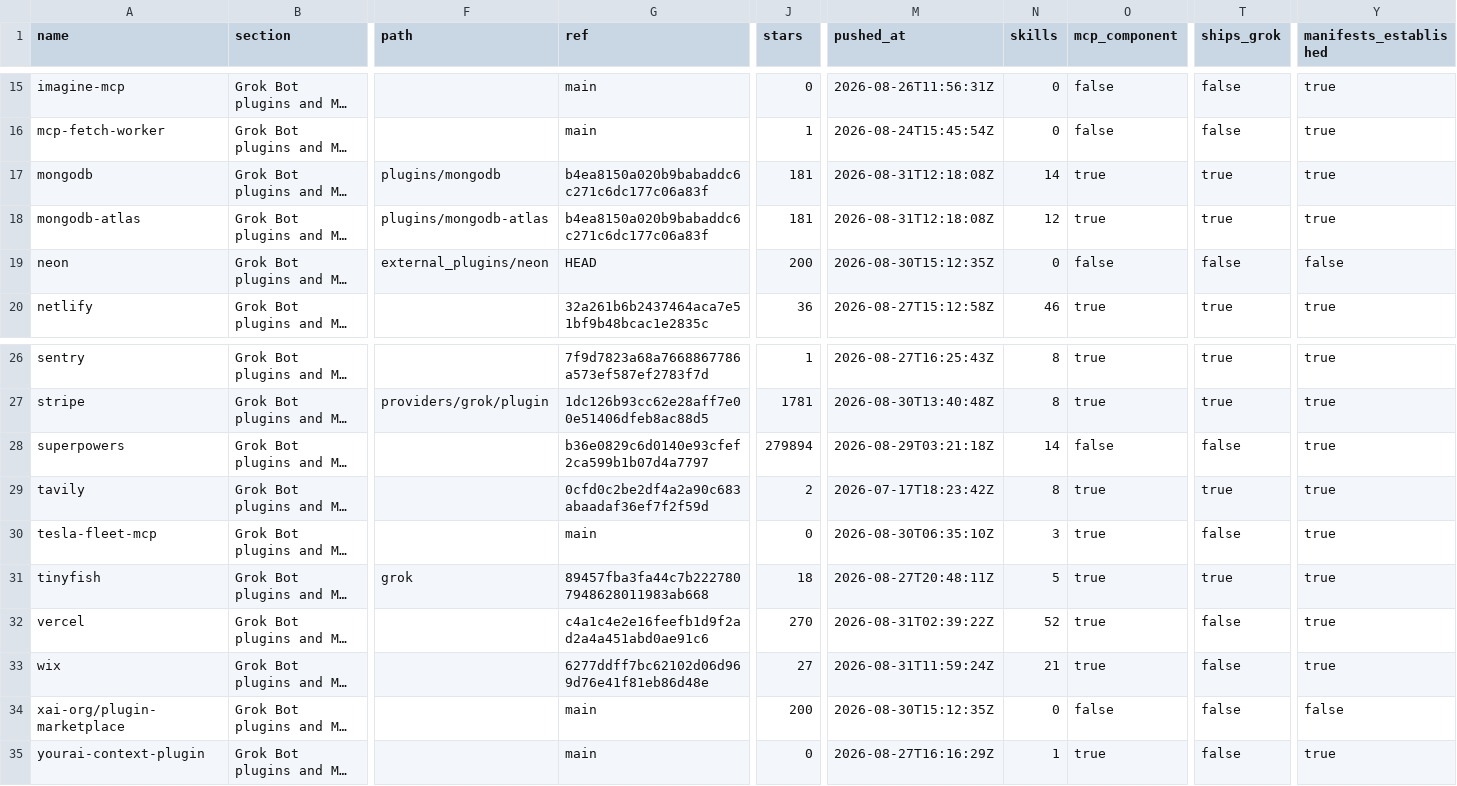
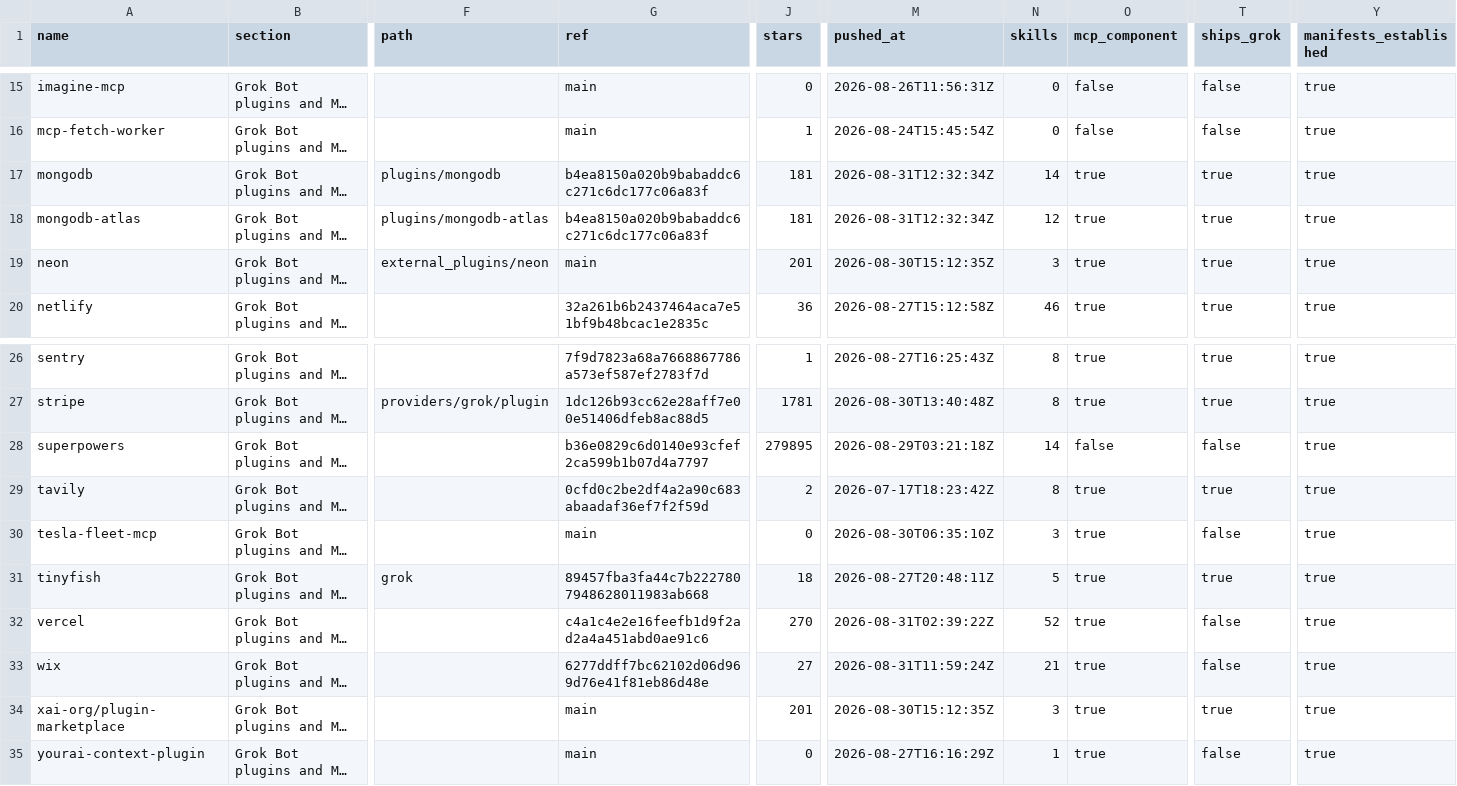
Before and after one commit to ZeroPointRepo/awesome-grok-bot, a CSV file: catalog.csv, drawn as a sheet; only a part is shown, gaps mark what is left out; long unchanged cells end in …; the diff names each change by its address in the sheet, - before the commit and + after, or states it on an @@ line.

Commit message:
Make the truncated-tree read complete, and control it against the full read
The scheduled run kept reporting two entries as "Not established" where a local run reported
none, so the daily walk was committing a catalog that said 17 of 63 ship a .grok-plugin manifest
where the truth is 19. The third state was doing its job and labelling the gap honestly; the gap
itself was mine.

Two causes, both found by making the failure reproducible rather than by reasoning about it:

1. The git trees API does not resolve the literal ref "HEAD", though raw.githubusercontent does.
   A marketplace plugin vendored into the marketplace repository has no pinned SHA and therefore
   lands on exactly that path. The ref is now resolved to the repository's default branch unless
   it is a real SHA.

2. An entry whose path is the repository root had no smaller subtree to retry, so it stayed
   unresolved. It is now rebuilt from bounded pieces: one non-recursive listing, which is never
   truncated, plus one recursive listing per top-level child. Same complete answer, assembled. If
   any single piece comes back truncated the whole read is abandoned, because a tree assembled
   from some of its parts is the partial answer this exists to prevent.

Controlled, not assumed. FORCE_TRUNCATED=1 forces every tree down the fallback, and the Ships and
Skills columns then come out byte-identical to the ordinary run across all 63 entries. That is the
check that would have caught the one-level version of this fallback, and it did.

Co-Authored-By: CRHQ <noreply@crhq.ai>

```diff
--- a/catalog.csv
+++ b/catalog.csv
-M17:M18 (pushed_at): 2026-08-31T12:18:08Z
+M17:M18 (pushed_at): 2026-08-31T12:32:34Z
-G19 (ref): HEAD
+G19 (ref): main
-J19 (stars): 200
+J19 (stars): 201
-N19 (skills): 0
+N19 (skills): 3
-O19 (mcp_component): false
+O19 (mcp_component): true
-T19 (ships_grok): false
+T19 (ships_grok): true
-Y19 (manifests_established): false
+Y19 (manifests_established): true
-J28 (stars): 279894
+J28 (stars): 279895
-J34 (stars): 200
+J34 (stars): 201
-N34 (skills): 0
+N34 (skills): 3
-O34 (mcp_component): false
+O34 (mcp_component): true
-T34 (ships_grok): false
+T34 (ships_grok): true
-Y34 (manifests_established): false
+Y34 (manifests_established): true
```
Also changed, not shown: 6 other files.
